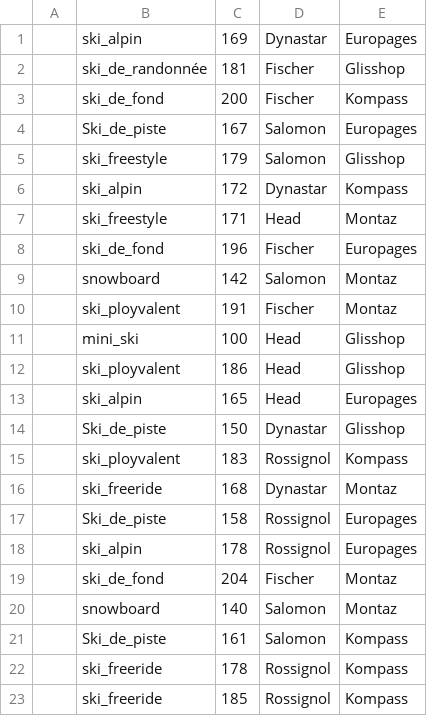
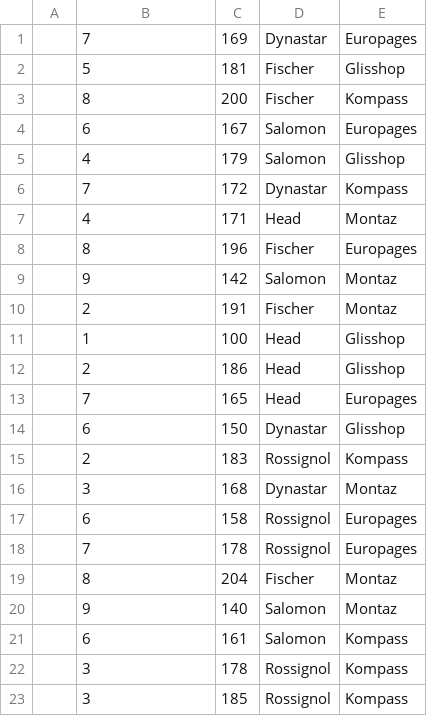
Before and after one commit to Groupe3sae345/SAE-345, a CSV file: ski.csv, drawn as a sheet.

Commit message:
Update ski.csv

```diff
--- a/ski.csv
+++ b/ski.csv
@@ -1,23 +1,23 @@
-,ski_alpin,169,Dynastar,Europages
-,ski_de_randonnée,181,Fischer,Glisshop
-,ski_de_fond,200,Fischer,Kompass
-,Ski_de_piste,167,Salomon,Europages
-,ski_freestyle,179,Salomon,Glisshop
-,ski_alpin,172,Dynastar,Kompass
-,ski_freestyle,171,Head,Montaz
-,ski_de_fond,196,Fischer,Europages
-,snowboard,142,Salomon,Montaz
-,ski_ployvalent,191,Fischer,Montaz
-,mini_ski,100,Head,Glisshop
-,ski_ployvalent,186,Head,Glisshop
-,ski_alpin,165,Head,Europages
-,Ski_de_piste,150,Dynastar,Glisshop
-,ski_ployvalent,183,Rossignol ,Kompass
-,ski_freeride ,168,Dynastar,Montaz
-,Ski_de_piste,158,Rossignol ,Europages
-,ski_alpin,178,Rossignol ,Europages
-,ski_de_fond,204,Fischer,Montaz
-,snowboard,140,Salomon,Montaz
-,Ski_de_piste,161,Salomon,Kompass
-,ski_freeride ,178,Rossignol ,Kompass
-,ski_freeride ,185,Rossignol ,Kompass
+,7,169,Dynastar,Europages
+,5,181,Fischer,Glisshop
+,8,200,Fischer,Kompass
+,6,167,Salomon,Europages
+,4,179,Salomon,Glisshop
+,7,172,Dynastar,Kompass
+,4,171,Head,Montaz
+,8,196,Fischer,Europages
+,9,142,Salomon,Montaz
+,2,191,Fischer,Montaz
+,1,100,Head,Glisshop
+,2,186,Head,Glisshop
+,7,165,Head,Europages
+,6,150,Dynastar,Glisshop
+,2,183,Rossignol ,Kompass
+,3,168,Dynastar,Montaz
+,6,158,Rossignol ,Europages
+,7,178,Rossignol ,Europages
+,8,204,Fischer,Montaz
+,9,140,Salomon,Montaz
+,6,161,Salomon,Kompass
+,3,178,Rossignol ,Kompass
+,3,185,Rossignol ,Kompass
```
